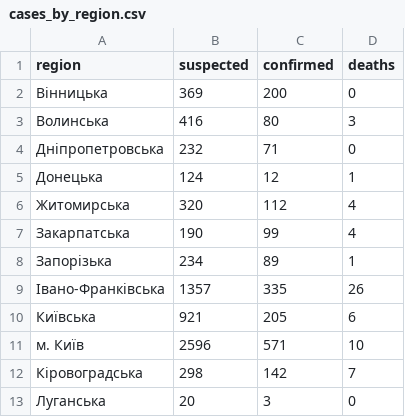
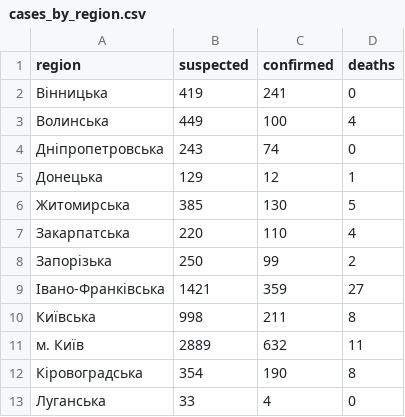
Before and after one commit to texty/covid-19, a CSV file: data/ukraine/cases_by_region.csv, drawn as a sheet; only a part is shown; the diff covers the shown part only.

```diff
--- a/data/ukraine/cases_by_region.csv
+++ b/data/ukraine/cases_by_region.csv
@@ -1,13 +1,13 @@
 "region","suspected","confirmed","deaths"
-"Вінницька",369,200,0
-"Волинська",416,80,3
-"Дніпропетровська",232,71,0
-"Донецька",124,12,1
-"Житомирська",320,112,4
-"Закарпатська",190,99,4
-"Запорізька",234,89,1
-"Івано-Франківська",1357,335,26
-"Київська",921,205,6
-"м. Київ",2596,571,10
-"Кіровоградська",298,142,7
-"Луганська",20,3,0
+"Вінницька",419,241,0
+"Волинська",449,100,4
+"Дніпропетровська",243,74,0
+"Донецька",129,12,1
+"Житомирська",385,130,5
+"Закарпатська",220,110,4
+"Запорізька",250,99,2
+"Івано-Франківська",1421,359,27
+"Київська",998,211,8
+"м. Київ",2889,632,11
+"Кіровоградська",354,190,8
+"Луганська",33,4,0
```
Also changed, not shown: 26 edited cells elsewhere in this file, data/ukraine/cases_by_date.csv, data/ukraine/death_cases.csv, 2 other files.
